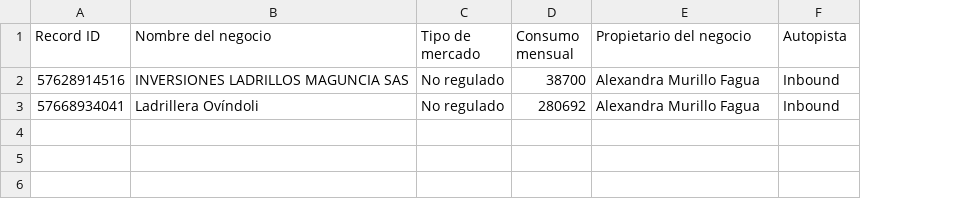
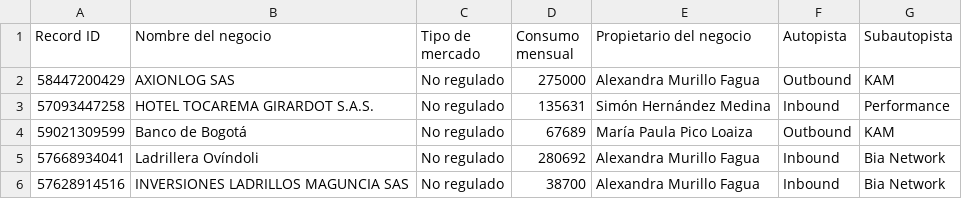
Before and after one commit to yoli-marin/bia-sales-intelligence, a CSV file: public/won-mnr-este-mes.csv, drawn as a sheet; addresses are those after the commit; the diff names each change by its address in the sheet, - before the commit and + after, or states it on an @@ line.

```diff
--- a/public/won-mnr-este-mes.csv
+++ b/public/won-mnr-este-mes.csv
+column G (Subautopista), row 6: Bia Network
+row 2: 58447200429 | AXIONLOG SAS | No regulado | 275000 | Alexandra Murillo Fagua | Outbound | KAM
+row 3: 57093447258 | HOTEL TOCAREMA GIRARDOT S.A.S. | No regulado | 135631 | Simón Hernández Medina | Inbound | Performance
+row 4: 59021309599 | Banco de Bogotá | No regulado | 67689 | María Paula Pico Loaiza | Outbound | KAM
@@ row 3 moved to row 5: 57668934041 @@
```
Also changed, not shown: 1 other file.
